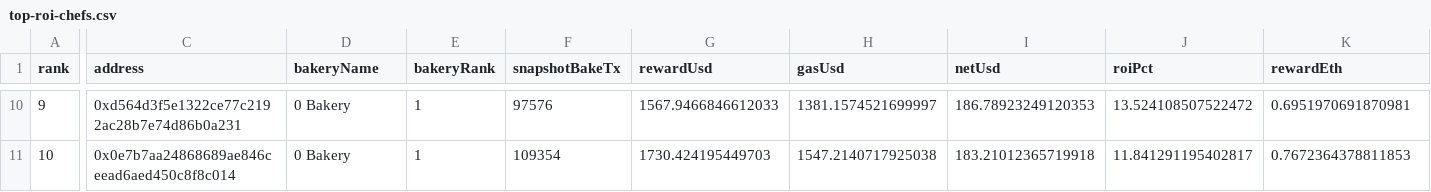
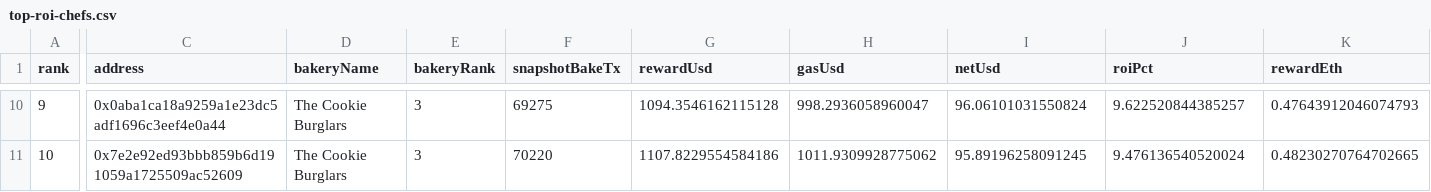
Before and after one commit to enftsar/rugpullbakery, a CSV file: reports/top-roi-chefs.csv, drawn as a sheet; only a part is shown, gaps mark what is left out; the diff covers the shown part only; the diff names each change by its address in the sheet, - before the commit and + after, or states it on an @@ line.

```diff
--- a/reports/top-roi-chefs.csv
+++ b/reports/top-roi-chefs.csv
-C10 (address): 0xd564d3f5e1322ce77c2192ac28b7e74d86b0a231
+C10 (address): 0x0aba1ca18a9259a1e23dc5adf1696c3eef4e0a44
-D10:D11 (bakeryName): 0 Bakery
+D10:D11 (bakeryName): The Cookie Burglars
-E10:E11 (bakeryRank): 1
+E10:E11 (bakeryRank): 3
-F10 (snapshotBakeTx): 97576
+F10 (snapshotBakeTx): 69275
-G10 (rewardUsd): 1567.9466846612033
+G10 (rewardUsd): 1094.3546162115128
-H10 (gasUsd): 1381.1574521699997
+H10 (gasUsd): 998.2936058960047
-I10 (netUsd): 186.78923249120353
+I10 (netUsd): 96.06101031550824
-J10 (roiPct): 13.524108507522472
+J10 (roiPct): 9.622520844385257
-K10 (rewardEth): 0.6951970691870981
+K10 (rewardEth): 0.47643912046074793
-C11 (address): 0x0e7b7aa24868689ae846ceead6aed450c8f8c014
+C11 (address): 0x7e2e92ed93bbb859b6d191059a1725509ac52609
-F11 (snapshotBakeTx): 109354
+F11 (snapshotBakeTx): 70220
-G11 (rewardUsd): 1730.424195449703
+G11 (rewardUsd): 1107.8229554584186
-H11 (gasUsd): 1547.2140717925038
+H11 (gasUsd): 1011.9309928775062
-I11 (netUsd): 183.21012365719918
+I11 (netUsd): 95.89196258091245
-J11 (roiPct): 11.841291195402817
+J11 (roiPct): 9.476136540520024
-K11 (rewardEth): 0.7672364378811853
+K11 (rewardEth): 0.48230270764702665
```
Also changed, not shown: 100 edited cells elsewhere in this file, 4 other files.
